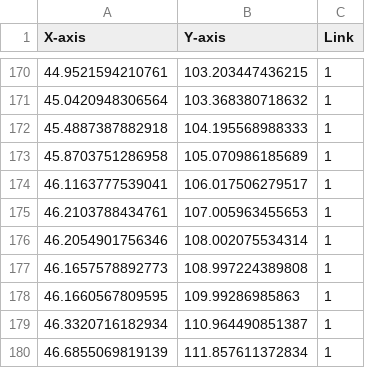
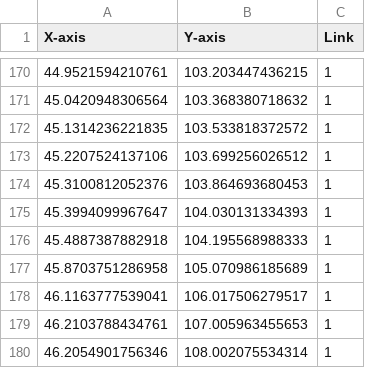
Before and after one commit to Yujinsuu/2023CAPSTONE_AutoCar_in_Ros2, a CSV file: AutoCarROS2/autocar_map/data/kcity/track.csv, drawn as a sheet; only a part is shown, gaps mark what is left out; the shorter side is filled out with more unchanged rows; the diff names each change by its address in the sheet, - before the commit and + after, or states it on an @@ line.

```diff
--- a/AutoCarROS2/autocar_map/data/kcity/track.csv
+++ b/AutoCarROS2/autocar_map/data/kcity/track.csv
+row 172: 45.1314236221835 | 103.533818372572 | 1
+row 173: 45.2207524137106 | 103.699256026512 | 1
+row 174: 45.3100812052376 | 103.864693680453 | 1
+row 175: 45.3994099967647 | 104.030131334393 | 1
```
Also changed, not shown: AutoCarROS2/autocar_map/data/KC_base.csv, AutoCarROS2/autocar_map/data/kcity/qualifier.csv, 11 other files.
